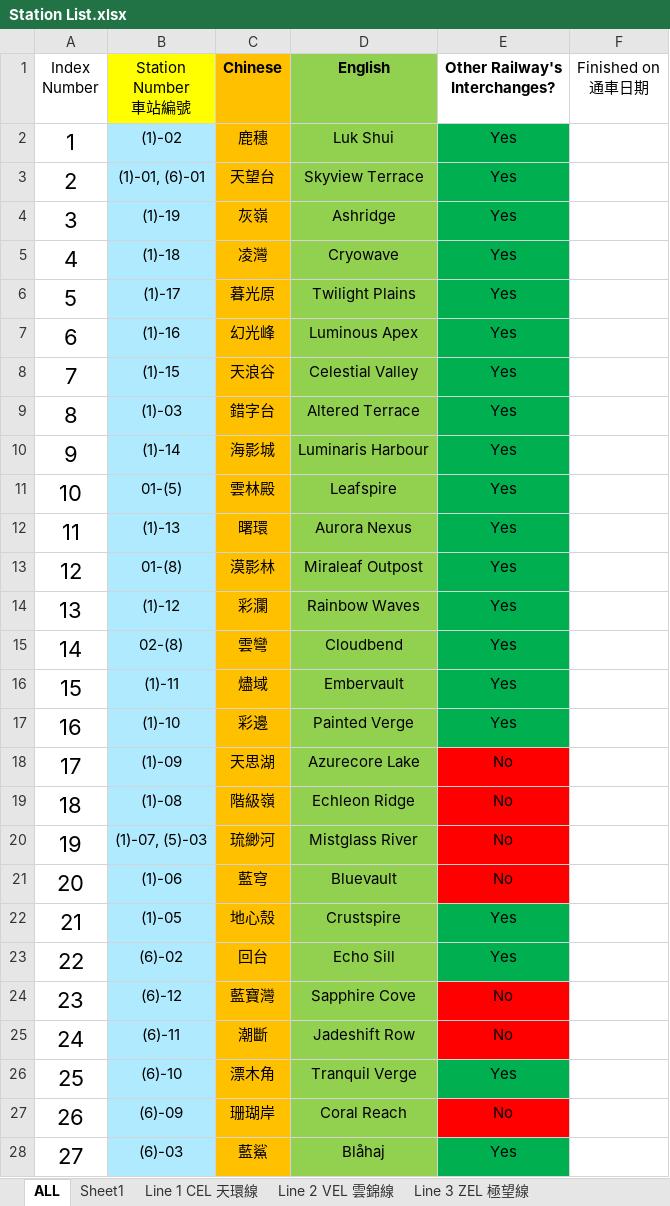
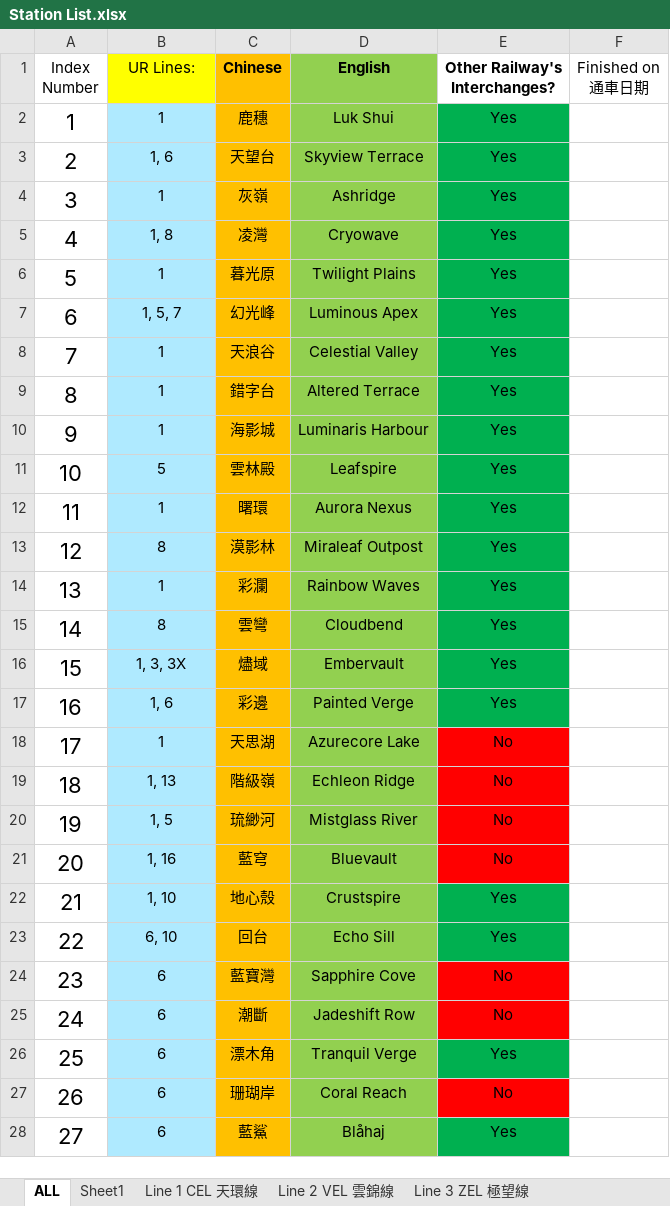
Before and after one commit to eason2141/Urbanlink, an Excel workbook: Station List.xlsx, sheet ALL, drawn as a sheet; only a part is shown; values as stored, in another font and other column widths than the file's, no borders; ↵ is a line break in a cell; the diff covers the shown part only; the diff names each change by its address in the sheet, - before the commit and + after, or states it on an @@ line.

```diff
--- a/Station List.xlsx (sheet ALL)
+++ b/Station List.xlsx (sheet ALL)
-B1: Station Number ↵ 車站編號
+B1: UR Lines:
-B2 (UR Lines:): (1)-02
+B2 (UR Lines:): 1
-B3 (UR Lines:): (1)-01, (6)-01
+B3 (UR Lines:): 1, 6
-B4 (UR Lines:): (1)-19
+B4 (UR Lines:): 1
-B5 (UR Lines:): (1)-18
+B5 (UR Lines:): 1, 8
-B6 (UR Lines:): (1)-17
+B6 (UR Lines:): 1
-B7 (UR Lines:): (1)-16
+B7 (UR Lines:): 1, 5, 7
-B8 (UR Lines:): (1)-15
+B8 (UR Lines:): 1
-B9 (UR Lines:): (1)-03
+B9 (UR Lines:): 1
-B10 (UR Lines:): (1)-14
+B10 (UR Lines:): 1
-B11 (UR Lines:): 01-(5)
+B11 (UR Lines:): 5
-B12 (UR Lines:): (1)-13
+B12 (UR Lines:): 1
-B13 (UR Lines:): 01-(8)
+B13 (UR Lines:): 8
-B14 (UR Lines:): (1)-12
+B14 (UR Lines:): 1
-B15 (UR Lines:): 02-(8)
+B15 (UR Lines:): 8
-B16 (UR Lines:): (1)-11
+B16 (UR Lines:): 1, 3, 3X
-B17 (UR Lines:): (1)-10
+B17 (UR Lines:): 1, 6
-B18 (UR Lines:): (1)-09
+B18 (UR Lines:): 1
-B19 (UR Lines:): (1)-08
+B19 (UR Lines:): 1, 13
-B20 (UR Lines:): (1)-07, (5)-03
+B20 (UR Lines:): 1, 5
-B21 (UR Lines:): (1)-06
+B21 (UR Lines:): 1, 16
-B22 (UR Lines:): (1)-05
+B22 (UR Lines:): 1, 10
-B23 (UR Lines:): (6)-02
+B23 (UR Lines:): 6, 10
-B24 (UR Lines:): (6)-12
+B24 (UR Lines:): 6
-B25 (UR Lines:): (6)-11
+B25 (UR Lines:): 6
-B26 (UR Lines:): (6)-10
+B26 (UR Lines:): 6
-B27 (UR Lines:): (6)-09
+B27 (UR Lines:): 6
-B28 (UR Lines:): (6)-03
+B28 (UR Lines:): 6
```
Also changed, not shown: 86 edited cells and cell formats elsewhere in this sheet, sheet Line 2 VEL 雲錦線, sheet Line 17 VIL 蔚雅線, sheet Line 6 NAL 海瀾線, sheet Line 8 CWL 凌灣線, other sheet tabs, 31 other files.
